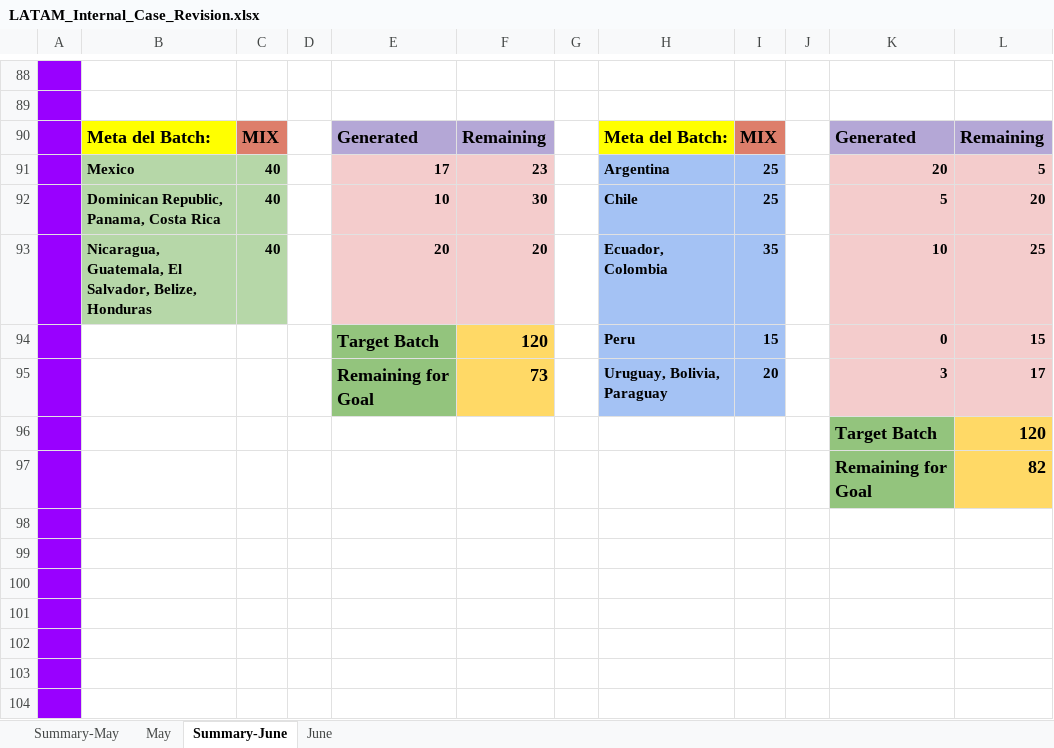
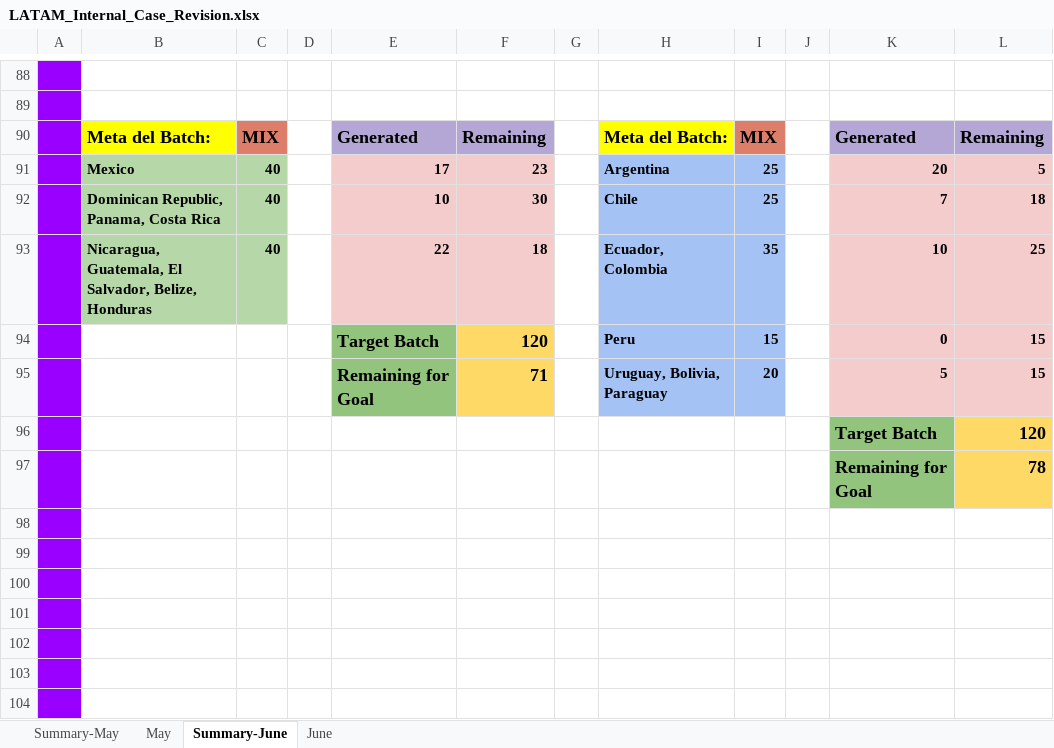
Before and after one commit to Jesus-Ameneiro/latam-dashboard, an Excel workbook: data/LATAM_Internal_Case_Revision.xlsx, sheet Summary-June, drawn as a sheet; only a part is shown, gaps mark what is left out; values as stored, in another font and other column widths than the file's, no borders; charts and pictures not drawn; the diff names each change by its address in the sheet, - before the commit and + after, or states it on an @@ line.

```diff
--- a/data/LATAM_Internal_Case_Revision.xlsx (sheet Summary-June)
+++ b/data/LATAM_Internal_Case_Revision.xlsx (sheet Summary-June)
-K92: 5
+K92: 7
-L92: 20
+L92: 18
-E93: 20
+E93: 22
-F93: 20
+F93: 18
-F95: 73
+F95: 71
-K95: 3
+K95: 5
-L95: 17
+L95: 15
-L97: 82
+L97: 78
```
Also changed, not shown: sheet June.
